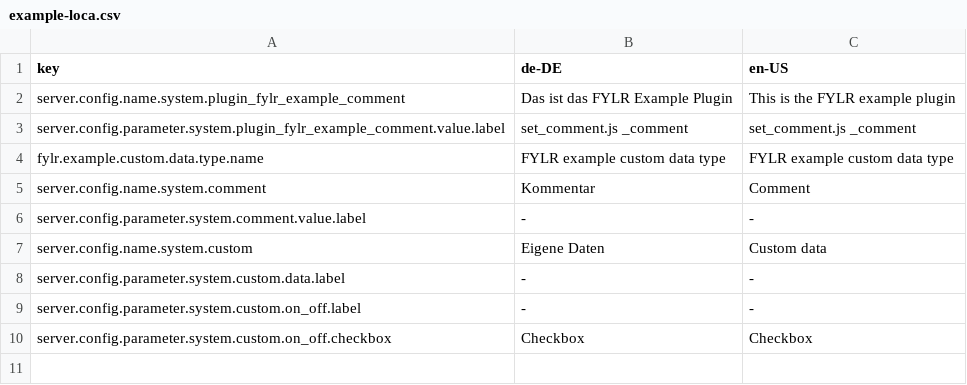
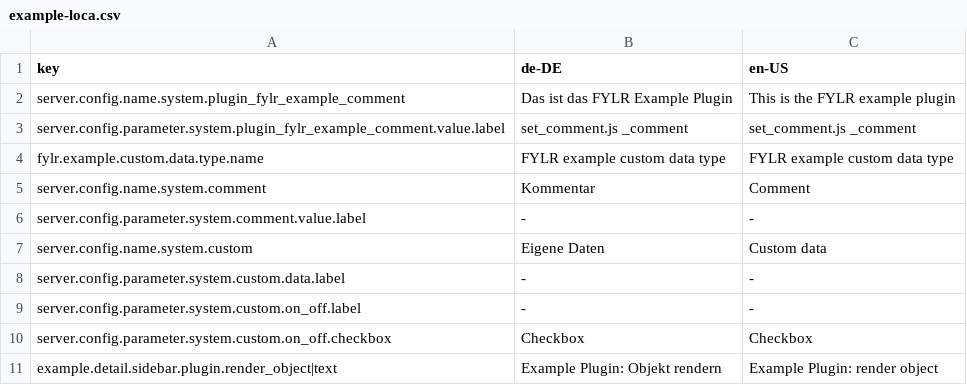
Before and after one commit to programmfabrik/fylr-plugin-example, a CSV file: l10n/example-loca.csv, drawn as a sheet.

Commit message:
new api endpoint that returns a html document that renders the object in standard_extended format; see #65633

```diff
--- a/l10n/example-loca.csv
+++ b/l10n/example-loca.csv
@@ -10 +10,2 @@ server.config.parameter.system.custom.on_off.label,-,-
 server.config.parameter.system.custom.on_off.checkbox,Checkbox,Checkbox
+example.detail.sidebar.plugin.render_object|text,Example Plugin: Objekt rendern,Example Plugin: render object
```
Also changed, not shown: 6 other files.
